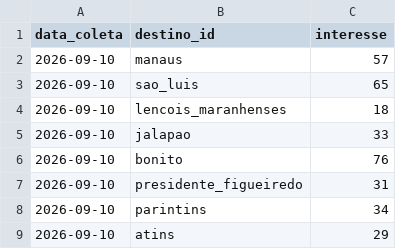
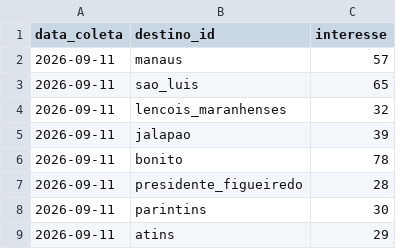
Before and after one commit to LIEZIOABR/pulse-amazonia, a CSV file: coleta-concorrentes-nacionais.csv, drawn as a sheet.

```diff
--- a/coleta-concorrentes-nacionais.csv
+++ b/coleta-concorrentes-nacionais.csv
@@ -1,9 +1,9 @@
 data_coleta,destino_id,interesse
-2026-09-10,manaus,57
-2026-09-10,sao_luis,65
-2026-09-10,lencois_maranhenses,18
-2026-09-10,jalapao,33
-2026-09-10,bonito,76
-2026-09-10,presidente_figueiredo,31
-2026-09-10,parintins,34
-2026-09-10,atins,29
+2026-09-11,manaus,57
+2026-09-11,sao_luis,65
+2026-09-11,lencois_maranhenses,32
+2026-09-11,jalapao,39
+2026-09-11,bonito,78
+2026-09-11,presidente_figueiredo,28
+2026-09-11,parintins,30
+2026-09-11,atins,29
```
Also changed, not shown: coleta-trends-para.csv.
